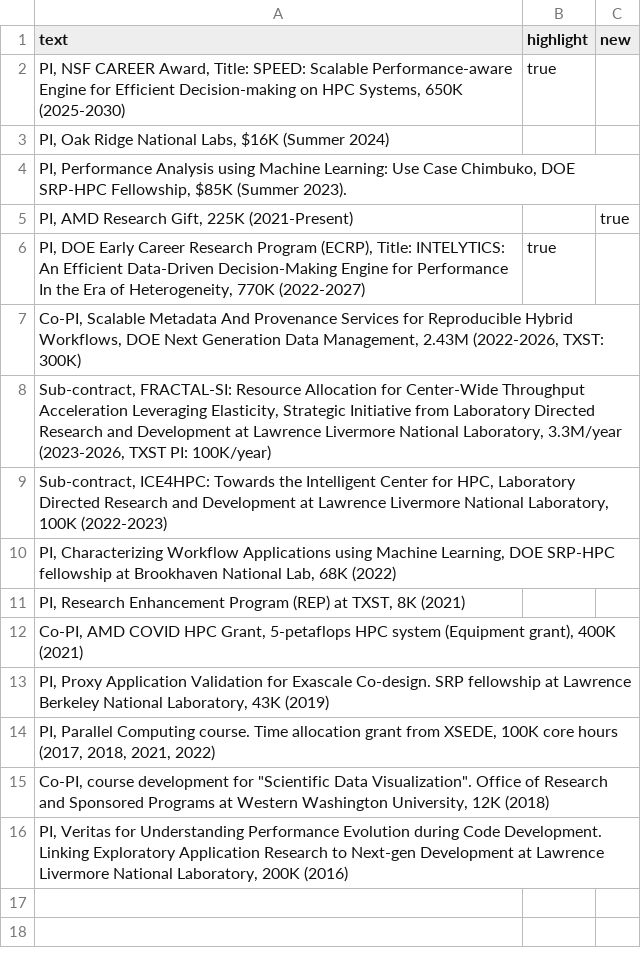
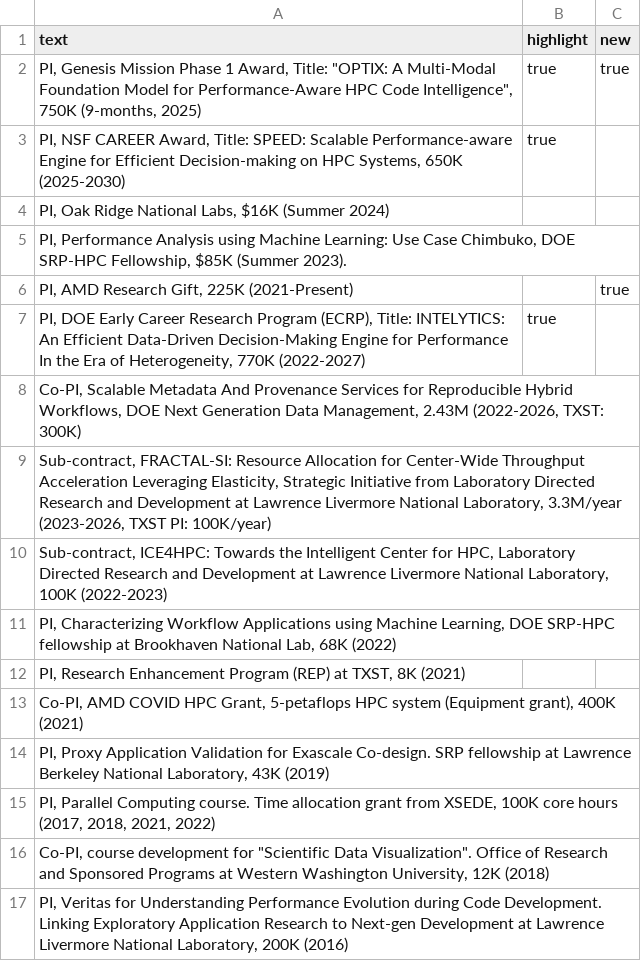
Before and after one commit to tzislam/tzislam.github.io, a CSV file: contents/funding.csv, drawn as a sheet.

```diff
--- a/contents/funding.csv
+++ b/contents/funding.csv
@@ -1,2 +1,3 @@
 text,highlight,new
+"PI, Genesis Mission Phase 1 Award, Title: ""OPTIX: A Multi-Modal Foundation Model for Performance-Aware HPC Code Intelligence"", 750K (9-months, 2025)",true,true
 "PI, NSF CAREER Award, Title: SPEED: Scalable Performance-aware Engine for Efficient Decision-making on HPC Systems, 650K (2025-2030)",true,
```
Also changed, not shown: contents/awards.csv, 7 other files.
